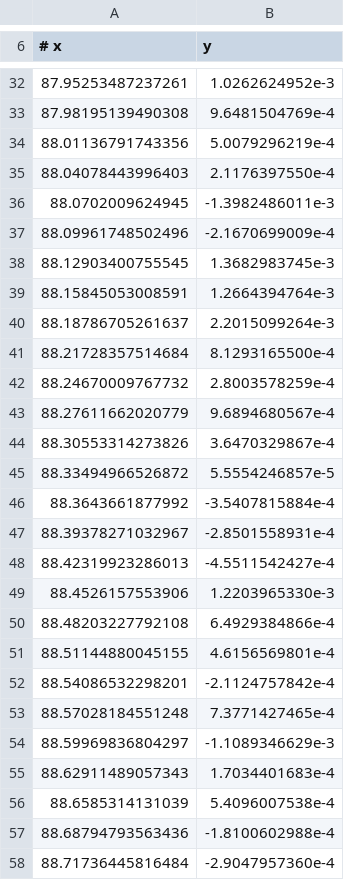
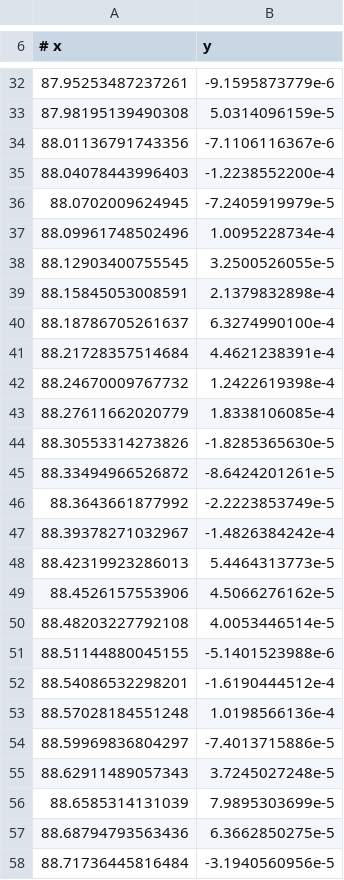
Before and after one commit to al-jshen/cta200, a TSV file: project/resources/zprofile-2c.tsv, drawn as a sheet; only a part is shown, gaps mark what is left out; the diff covers the shown part only.

```diff
--- a/project/resources/zprofile-2c.tsv
+++ b/project/resources/zprofile-2c.tsv
@@ -32,27 +32,27 @@
-87.95253487237261	1.0262624952e-3
-87.98195139490308	9.6481504769e-4
-88.01136791743356	5.0079296219e-4
-88.04078443996403	2.1176397550e-4
-88.0702009624945	-1.3982486011e-3
-88.09961748502496	-2.1670699009e-4
-88.12903400755545	1.3682983745e-3
-88.15845053008591	1.2664394764e-3
-88.18786705261637	2.2015099264e-3
-88.21728357514684	8.1293165500e-4
-88.24670009767732	2.8003578259e-4
-88.27611662020779	9.6894680567e-4
-88.30553314273826	3.6470329867e-4
-88.33494966526872	5.5554246857e-5
-88.3643661877992	-3.5407815884e-4
-88.39378271032967	-2.8501558931e-4
-88.42319923286013	-4.5511542427e-4
-88.4526157553906	1.2203965330e-3
-88.48203227792108	6.4929384866e-4
-88.51144880045155	4.6156569801e-4
-88.54086532298201	-2.1124757842e-4
-88.57028184551248	7.3771427465e-4
-88.59969836804297	-1.1089346629e-3
-88.62911489057343	1.7034401683e-4
-88.6585314131039	5.4096007538e-4
-88.68794793563436	-1.8100602988e-4
-88.71736445816484	-2.9047957360e-4
+87.95253487237261	-9.1595873779e-6
+87.98195139490308	5.0314096159e-5
+88.01136791743356	-7.1106116367e-6
+88.04078443996403	-1.2238552200e-4
+88.0702009624945	-7.2405919979e-5
+88.09961748502496	1.0095228734e-4
+88.12903400755545	3.2500526055e-5
+88.15845053008591	2.1379832898e-4
+88.18786705261637	6.3274990100e-4
+88.21728357514684	4.4621238391e-4
+88.24670009767732	1.2422619398e-4
+88.27611662020779	1.8338106085e-4
+88.30553314273826	-1.8285365630e-5
+88.33494966526872	-8.6424201261e-5
+88.3643661877992	-2.2223853749e-5
+88.39378271032967	-1.4826384242e-4
+88.42319923286013	5.4464313773e-5
+88.4526157553906	4.5066276162e-5
+88.48203227792108	4.0053446514e-5
+88.51144880045155	-5.1401523988e-6
+88.54086532298201	-1.6190444512e-4
+88.57028184551248	1.0198566136e-4
+88.59969836804297	-7.4013715886e-5
+88.62911489057343	3.7245027248e-5
+88.6585314131039	7.9895303699e-5
+88.68794793563436	6.3662850275e-5
+88.71736445816484	-3.1940560956e-5
```
Also changed, not shown: 37 edited cells elsewhere in this file, project/resources/zprofile-2a.tsv, project/resources/zprofile-2b.tsv, 1 other file.
